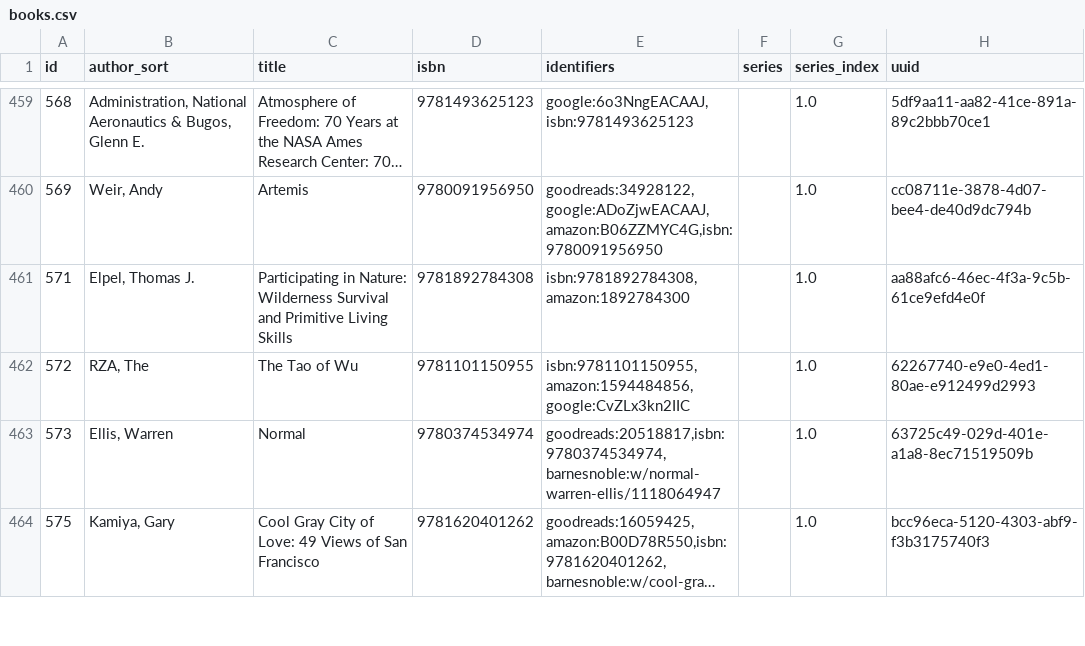
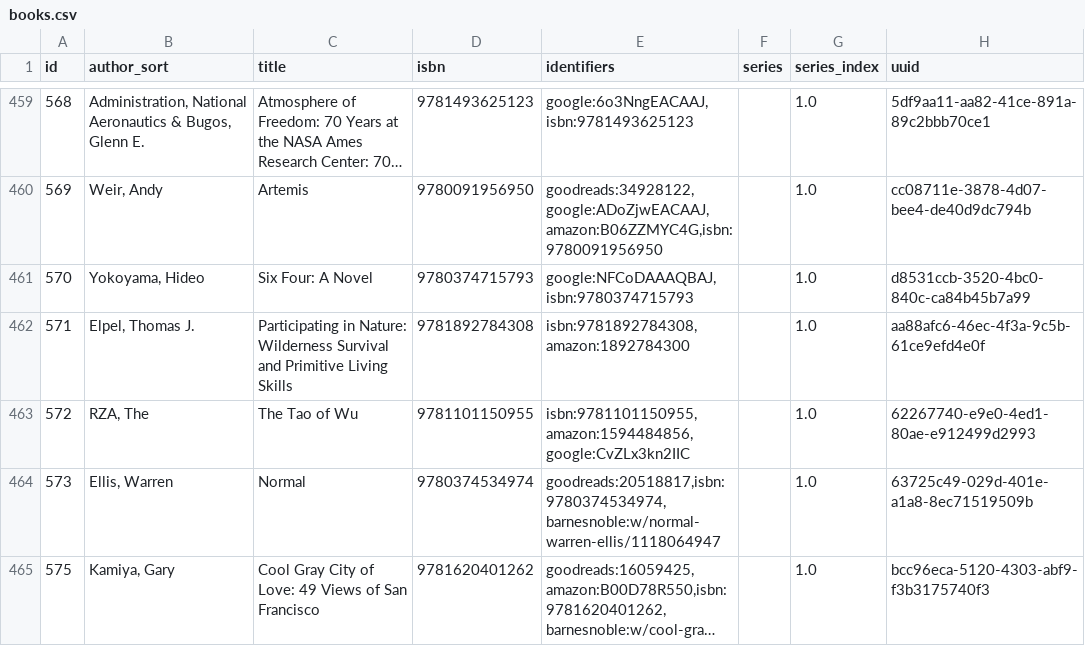
Before and after one commit to pigmonkey/pig-monkey.com, a CSV file: content/media/library/books.csv, drawn as a sheet; only a part is shown, gaps mark what is left out; long unchanged cells end in …; the diff covers the shown part only; the diff names each change by its address in the sheet, - before the commit and + after, or states it on an @@ line.

Commit message:
update books

```diff
--- a/content/media/library/books.csv
+++ b/content/media/library/books.csv
+row 461: 570 | Yokoyama, Hideo | Six Four: A Novel | 9780374715793 | google:NFCoDAAAQBAJ,isbn:9780374715793 |  | 1.0 | d8531ccb-3520-4bc0-840c-ca84b45b7a99
```
Also changed, not shown: 3 added rows elsewhere in this file, 1 other file.
